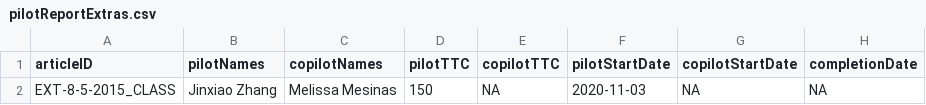
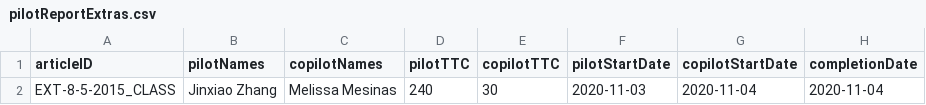
Before and after one commit to METRICS-CARPS/CARPS_EXT-8-5-2015_CLASS, a CSV file: pilotReportExtras.csv, drawn as a sheet; only a part is shown; the diff names each change by its address in the sheet, - before the commit and + after, or states it on an @@ line.

Commit message:
final report generated

```diff
--- a/pilotReportExtras.csv
+++ b/pilotReportExtras.csv
-D2 (pilotTTC): 150
+D2 (pilotTTC): 240
-E2 (copilotTTC): NA
+E2 (copilotTTC): 30
-G2 (copilotStartDate): NA
+G2 (copilotStartDate): 2020-11-04
-H2 (completionDate): NA
+H2 (completionDate): 2020-11-04
```
Also changed, not shown: 3 other files.
